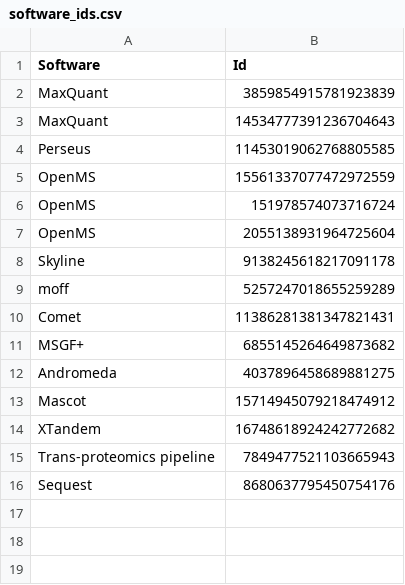
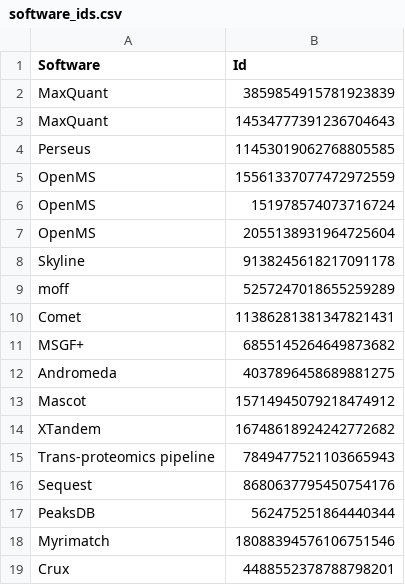
Before and after one commit to ypriverol/CompProt2019-paper, a CSV file: data/software_ids.csv, drawn as a sheet.

Commit message:
more software tools added

```diff
--- a/data/software_ids.csv
+++ b/data/software_ids.csv
@@ -16 +16,4 @@ Trans-proteomics pipeline,7849477521103665943
 Sequest,8680637795450754176
+PeaksDB,562475251864440344
+Myrimatch,18088394576106751546
+Crux,4488552378788798201
```
Also changed, not shown: 2 other files.
